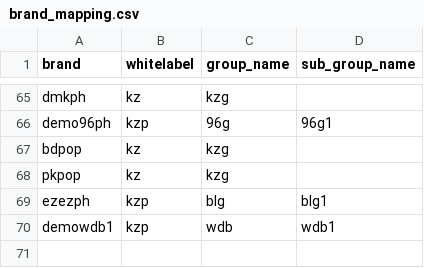
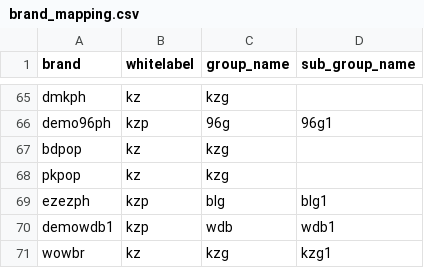
Before and after one commit to kay0005-kzg/telegram-bq-bot, a CSV file: sql/brand_mapping.csv, drawn as a sheet; only a part is shown, gaps mark what is left out; the diff names each change by its address in the sheet, - before the commit and + after, or states it on an @@ line.

```diff
--- a/sql/brand_mapping.csv
+++ b/sql/brand_mapping.csv
+row 71: wowbr | kz | kzg | kzg1
```
Also changed, not shown: 9 other files.
